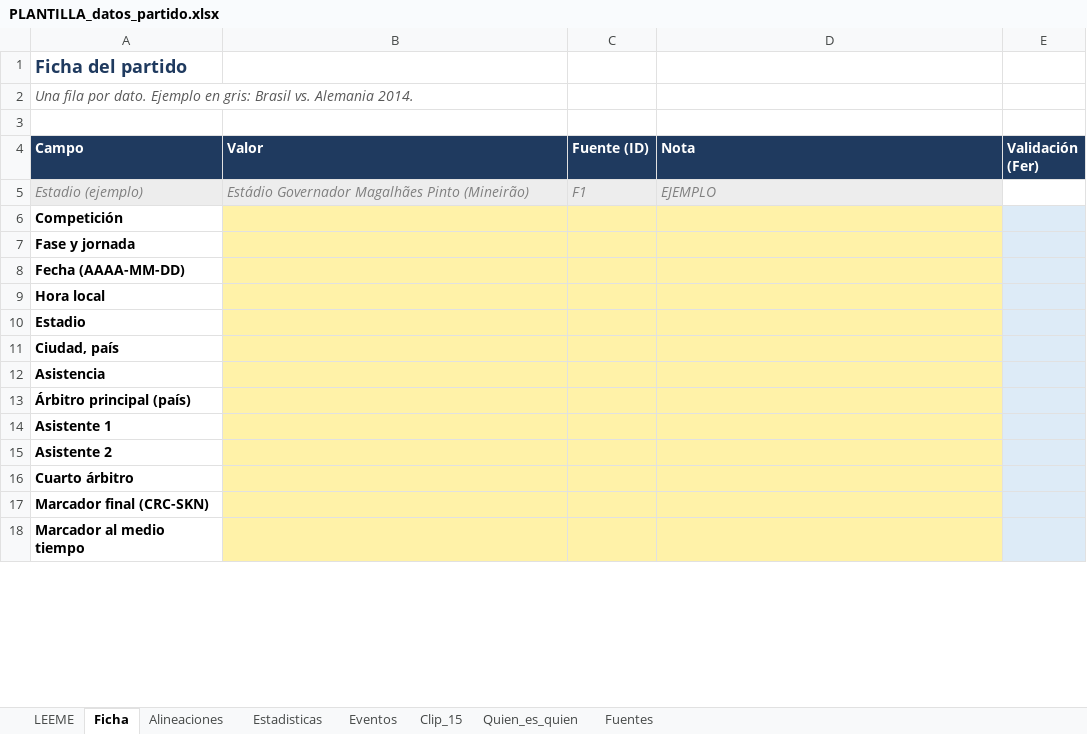
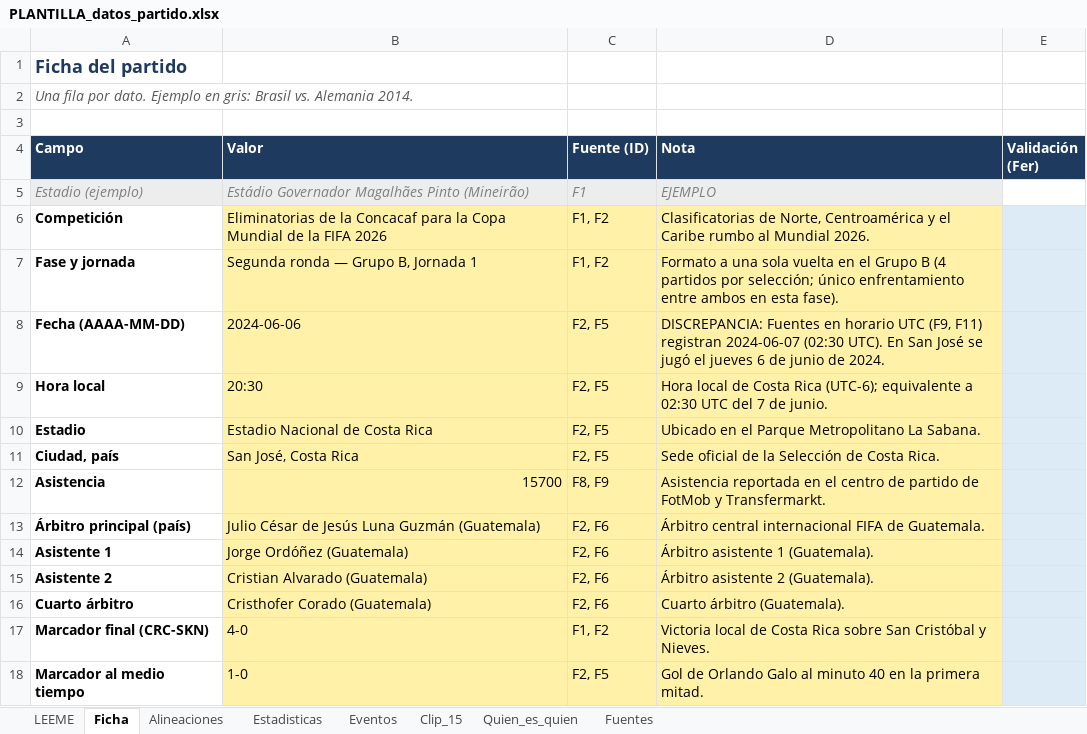
Before and after one commit to Rogelio756/omnimorph-ibm-ai-lab, an Excel workbook: data/partidos/costa_rica_skn_eliminatorias_2026/PLANTILLA_datos_partido.xlsx, sheet Ficha, drawn as a sheet; only a part is shown; values as stored, in another font and other column widths than the file's, no borders; the diff covers the shown part only; the diff names each change by its address in the sheet, - before the commit and + after, or states it on an @@ line.

Commit message:
docs(datos): llenar plantilla de Costa Rica vs. SKN con fuentes publicas

```diff
--- a/data/partidos/costa_rica_skn_eliminatorias_2026/PLANTILLA_datos_partido.xlsx (sheet Ficha)
+++ b/data/partidos/costa_rica_skn_eliminatorias_2026/PLANTILLA_datos_partido.xlsx (sheet Ficha)
-B6 (Valor): (empty)
+B6 (Valor): Eliminatorias de la Concacaf para la Copa Mundial de la FIFA 2026
-C6:C7 (Fuente (ID)): (empty)
+C6:C7 (Fuente (ID)): F1, F2
-D6 (Nota): (empty)
+D6 (Nota): Clasificatorias de Norte, Centroamérica y el Caribe rumbo al Mundial 2026.
-B7 (Valor): (empty)
+B7 (Valor): Segunda ronda — Grupo B, Jornada 1
-D7 (Nota): (empty)
+D7 (Nota): Formato a una sola vuelta en el Grupo B (4 partidos por selección; único enfrentamiento entre ambos en esta fase).
-B8 (Valor): (empty)
+B8 (Valor): 2024-06-06
-C8:C11 (Fuente (ID)): (empty)
+C8:C11 (Fuente (ID)): F2, F5
-D8 (Nota): (empty)
+D8 (Nota): DISCREPANCIA: Fuentes en horario UTC (F9, F11) registran 2024-06-07 (02:30 UTC). En San José se jugó el jueves 6 de junio de 2024.
-B9 (Valor): (empty)
+B9 (Valor): 20:30
-D9 (Nota): (empty)
+D9 (Nota): Hora local de Costa Rica (UTC-6); equivalente a 02:30 UTC del 7 de junio.
-B10 (Valor): (empty)
+B10 (Valor): Estadio Nacional de Costa Rica
-D10 (Nota): (empty)
+D10 (Nota): Ubicado en el Parque Metropolitano La Sabana.
-B11 (Valor): (empty)
+B11 (Valor): San José, Costa Rica
-D11 (Nota): (empty)
+D11 (Nota): Sede oficial de la Selección de Costa Rica.
-B12 (Valor): (empty)
+B12 (Valor): 15700
-C12 (Fuente (ID)): (empty)
+C12 (Fuente (ID)): F8, F9
-D12 (Nota): (empty)
+D12 (Nota): Asistencia reportada en el centro de partido de FotMob y Transfermarkt.
-B13 (Valor): (empty)
+B13 (Valor): Julio César de Jesús Luna Guzmán (Guatemala)
-C13:C16 (Fuente (ID)): (empty)
+C13:C16 (Fuente (ID)): F2, F6
-D13 (Nota): (empty)
+D13 (Nota): Árbitro central internacional FIFA de Guatemala.
-B14 (Valor): (empty)
+B14 (Valor): Jorge Ordóñez (Guatemala)
-D14 (Nota): (empty)
+D14 (Nota): Árbitro asistente 1 (Guatemala).
-B15 (Valor): (empty)
+B15 (Valor): Cristian Alvarado (Guatemala)
-D15 (Nota): (empty)
+D15 (Nota): Árbitro asistente 2 (Guatemala).
-B16 (Valor): (empty)
+B16 (Valor): Cristhofer Corado (Guatemala)
-D16 (Nota): (empty)
+D16 (Nota): Cuarto árbitro (Guatemala).
-B17 (Valor): (empty)
+B17 (Valor): 4-0
-C17 (Fuente (ID)): (empty)
+C17 (Fuente (ID)): F1, F2
-D17 (Nota): (empty)
+D17 (Nota): Victoria local de Costa Rica sobre San Cristóbal y Nieves.
-B18 (Valor): (empty)
+B18 (Valor): 1-0
-C18 (Fuente (ID)): (empty)
+C18 (Fuente (ID)): F2, F5
-D18 (Nota): (empty)
+D18 (Nota): Gol de Orlando Galo al minuto 40 en la primera mitad.
```
Also changed, not shown: 36 edited cells elsewhere in this sheet, sheet Alineaciones, sheet Estadisticas, sheet Eventos, sheet Fuentes, 2 other files.
